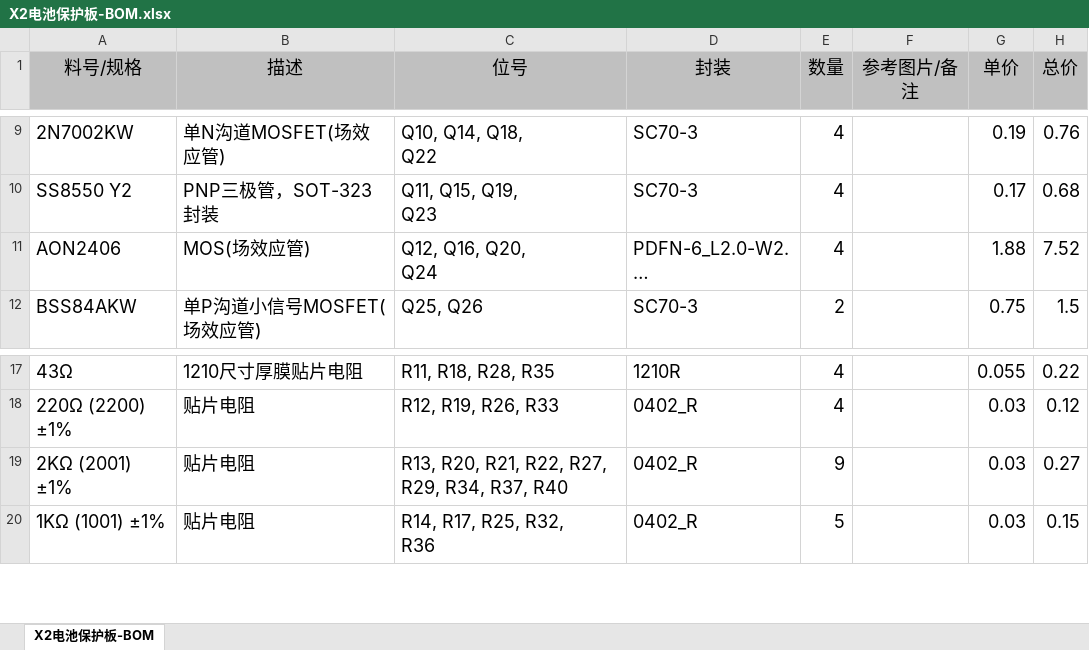
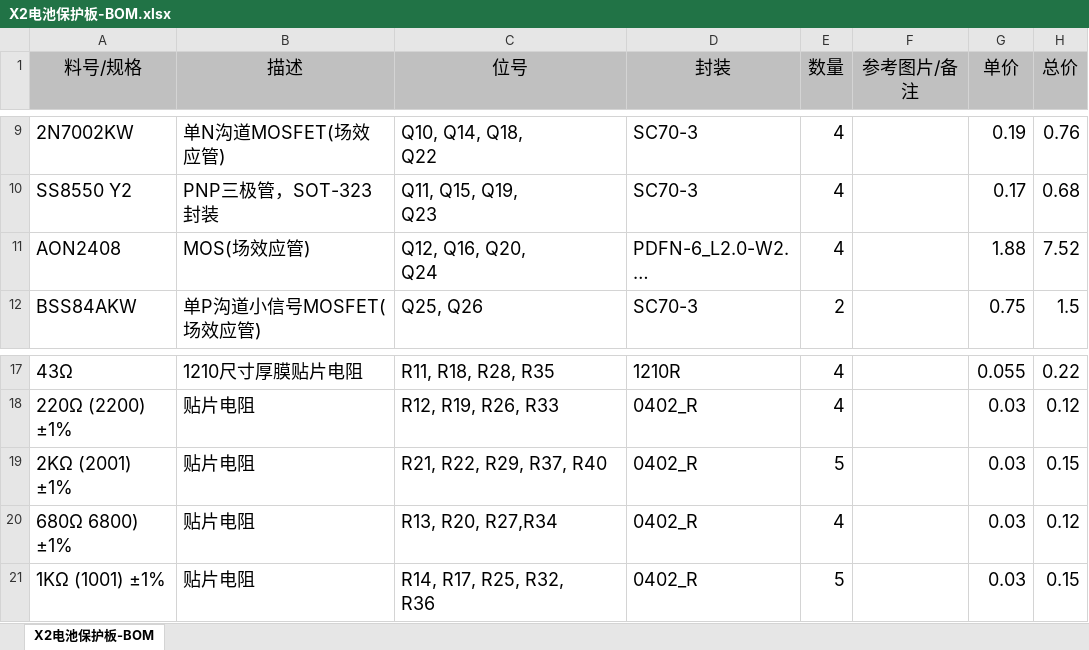
Before and after one commit to redstoner-35/DFEx-FloodBeaMon3tr, an Excel workbook: PCB/同口保护板/生产资料/X2电池保护板-BOM.xlsx, sheet X2电池保护板-BOM, drawn as a sheet; only a part is shown, gaps mark what is left out; long unchanged cells end in …; values as stored, in another font and other column widths than the file's, no borders; the diff names each change by its address in the sheet, - before the commit and + after, or states it on an @@ line.

```diff
--- a/PCB/同口保护板/生产资料/X2电池保护板-BOM.xlsx (sheet X2电池保护板-BOM)
+++ b/PCB/同口保护板/生产资料/X2电池保护板-BOM.xlsx (sheet X2电池保护板-BOM)
-A11 (料号/规格): AON2406
+A11 (料号/规格): AON2408
-C19 (位号): R13, R20, R21, R22, R27, R29, R34, R37, R40
+C19 (位号): R21, R22, R29, R37, R40
-E19 (数量): 9
+E19 (数量): 5
-H19 (总价): 0.27
+H19 (总价): 0.15
+row 20: 680Ω 6800) ±1% | 贴片电阻 | R13, R20, R27,R34 | 0402_R | 4 |  | 0.03 | 0.12
```
Also changed, not shown: 29 other files.
